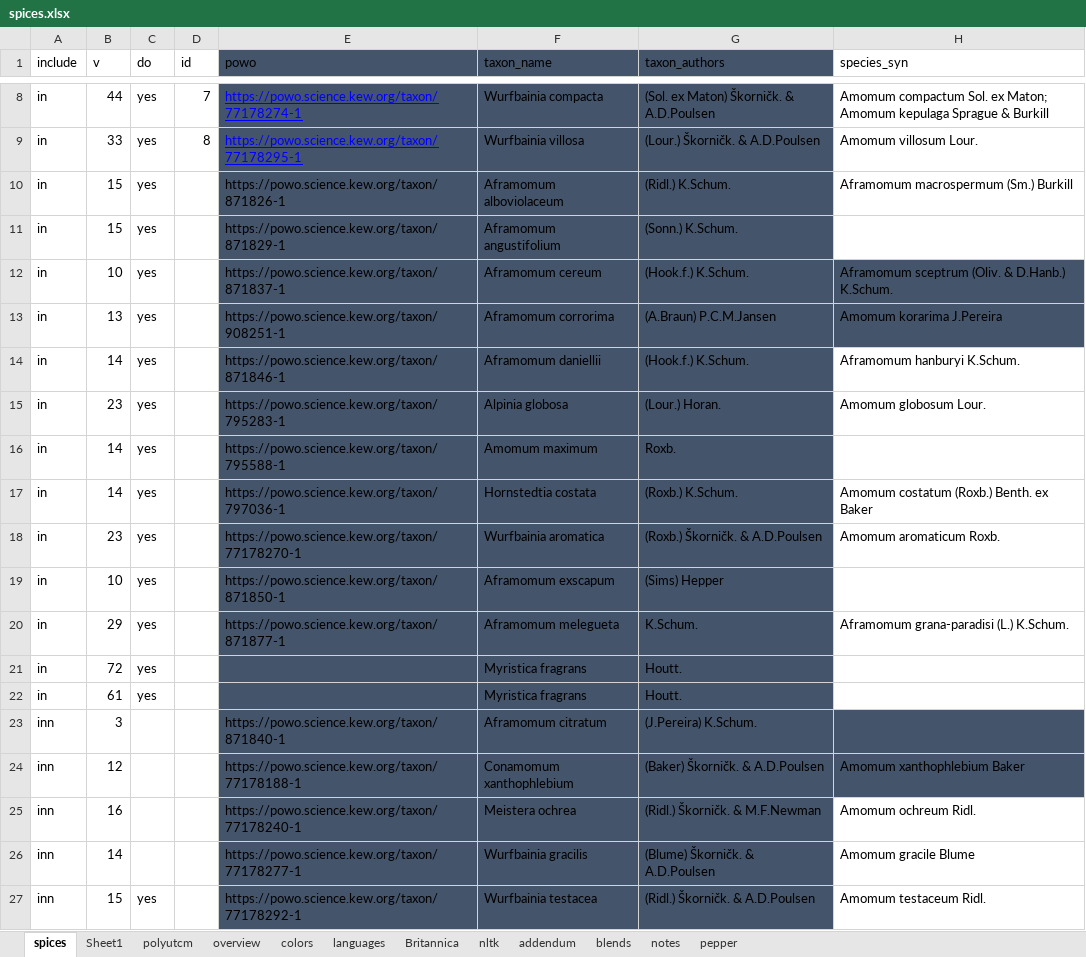
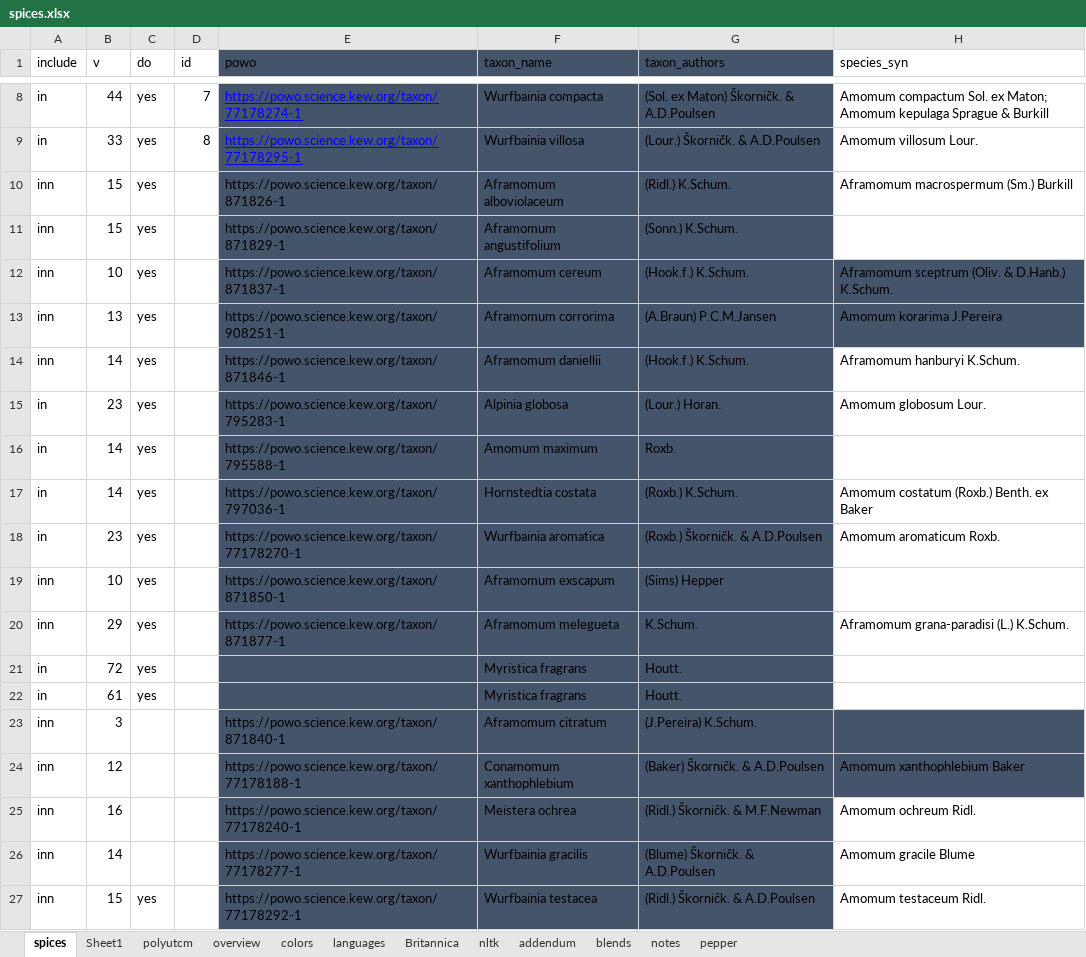
Before and after one commit to partigabor/aromatica-old, an Excel workbook: database/data/spices.xlsx, sheet spices, drawn as a sheet; only a part is shown, gaps mark what is left out; values as stored, in another font and other column widths than the file's, no borders; conditional formats and table styles not drawn; the diff names each change by its address in the sheet, - before the commit and + after, or states it on an @@ line.

```diff
--- a/database/data/spices.xlsx (sheet spices)
+++ b/database/data/spices.xlsx (sheet spices)
-A10:A14 (include): in
+A10:A14 (include): inn
-A19:A20 (include): in
+A19:A20 (include): inn
```
Also changed, not shown: database/checking.xlsx, 8 other files.
